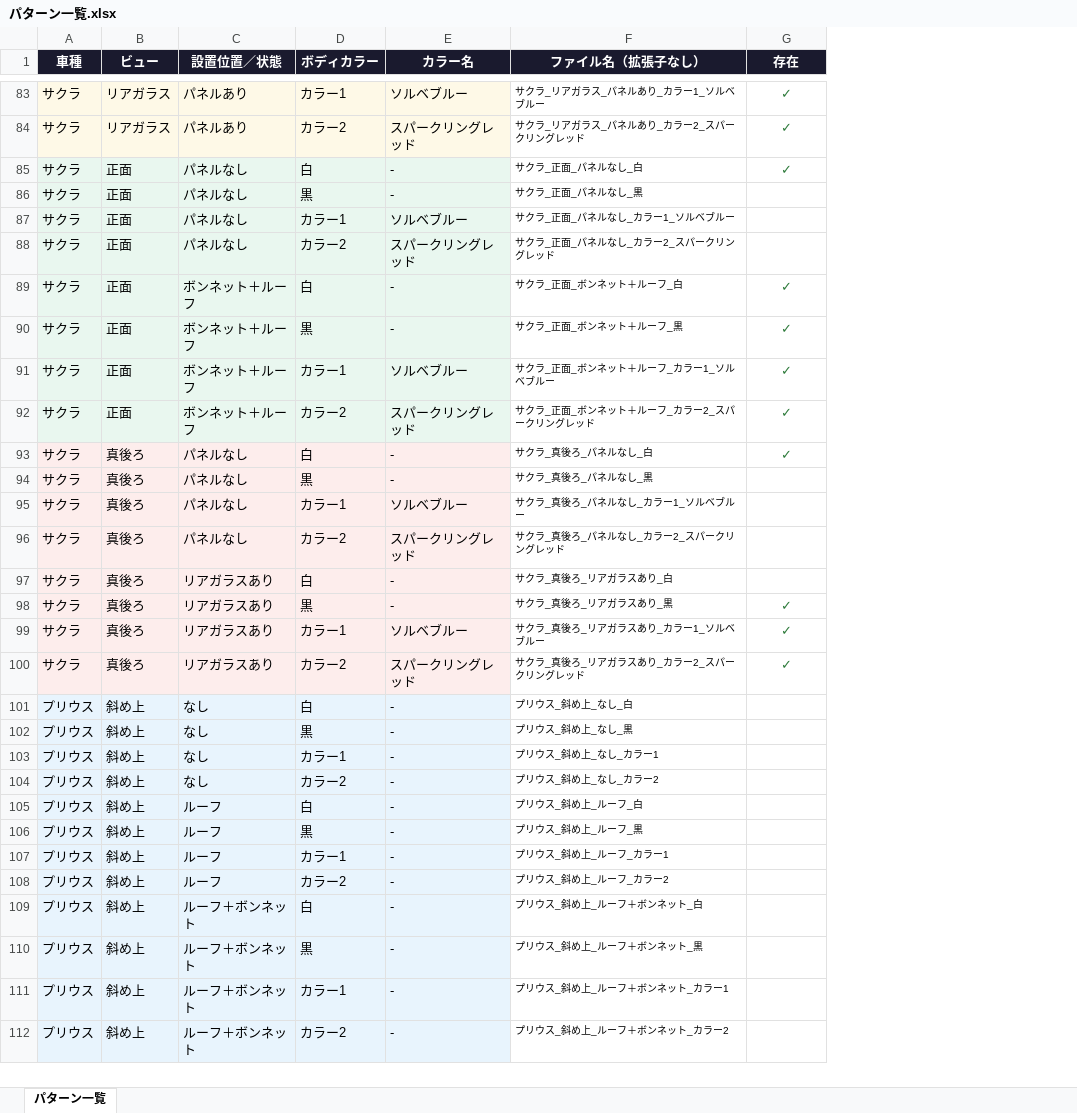
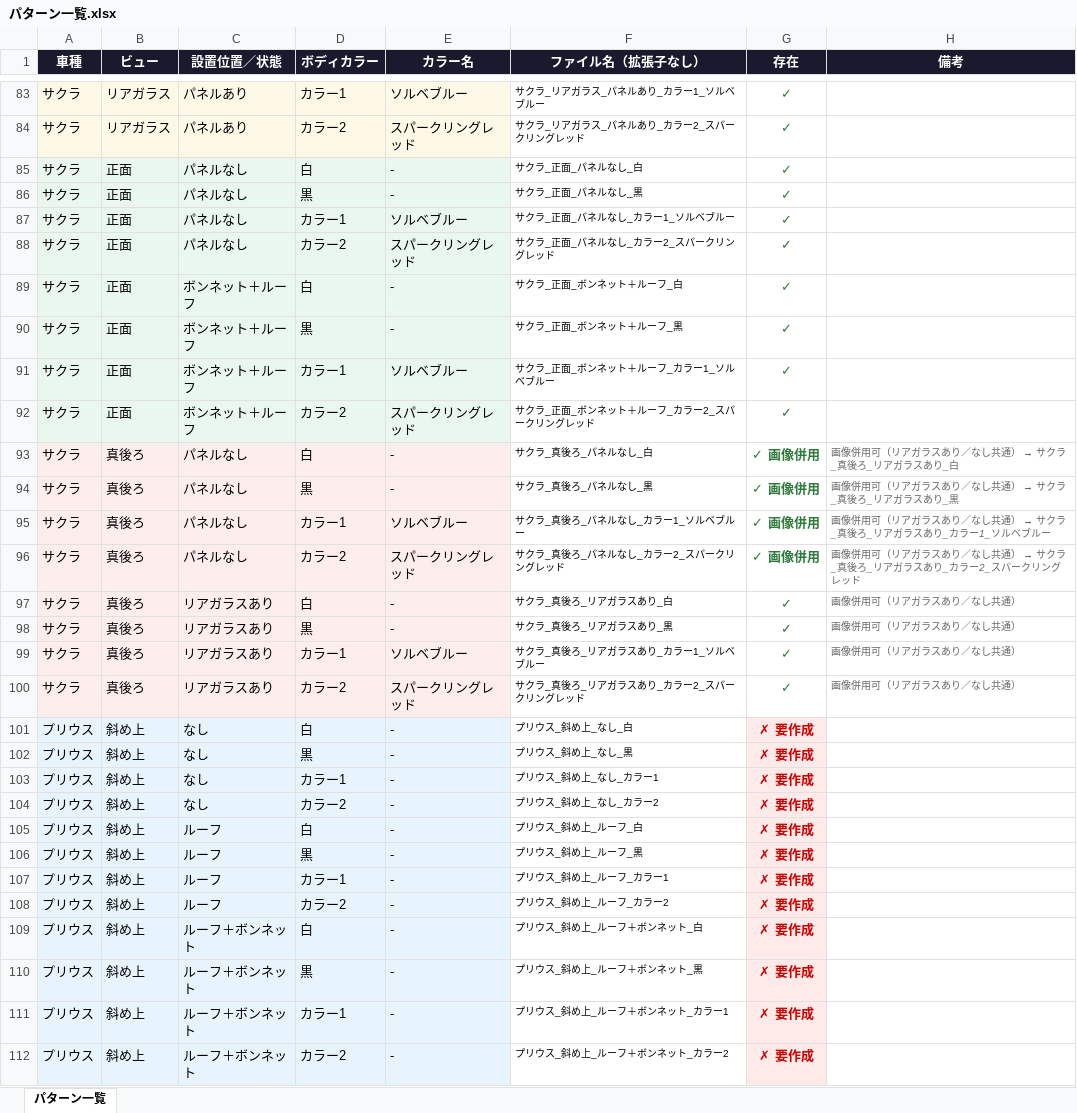
Before and after one commit to IB1993/pero-viewer, an Excel workbook: パターン一覧.xlsx, sheet パターン一覧, drawn as a sheet; only a part is shown, gaps mark what is left out; values as stored, in another font and other column widths than the file's, no borders; the diff covers the shown part only; the diff names each change by its address in the sheet, - before the commit and + after, or states it on an @@ line.

```diff
--- a/パターン一覧.xlsx (sheet パターン一覧)
+++ b/パターン一覧.xlsx (sheet パターン一覧)
+column H (備考), rows 93-100: 画像併用可（リアガラスあり／なし共通） → サクラ_真後ろ_リアガラスあり_白 | 画像併用可（リアガラスあり／なし共通） → サクラ_真後ろ_リアガラスあり_黒 | 画像併用可（リアガラスあり／なし共通） → サクラ_真後ろ_リアガラスあり_カラー1_ソルベブルー | 画像併用可（リアガラスあり／なし共通） → サクラ_真後ろ_リアガラスあり_カラー2_スパークリングレッド | 画像併用可（リアガラスあり／なし共通） | 画像併用可（リアガラスあり／なし共通） | 画像併用可（リアガラスあり／なし共通） | 画像併用可（リアガラスあり／なし共通）
-G86:G88 (存在): (empty)
+G86:G88 (存在): ✓
-G93 (存在): ✓
+G93 (存在): ✓ 画像併用
-G94:G96 (存在): (empty)
+G94:G96 (存在): ✓ 画像併用
-G97 (存在): (empty)
+G97 (存在): ✓
-G101:G112 (存在): (empty)
+G101:G112 (存在): ✗ 要作成
-G101:G112 fill: none
+G101:G112 fill: #FFEAEA
```
Also changed, not shown: 45 edited cells and cell formats elsewhere in this sheet, 19 other files.
